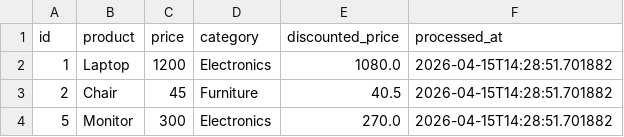
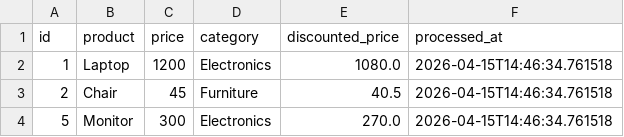
Before and after one commit to GDGoC-FPTU/data-pipeline-observability-selffullfilling-prophecy, a CSV file: processed_data.csv, drawn as a sheet.

```diff
--- a/processed_data.csv
+++ b/processed_data.csv
@@ -1,4 +1,4 @@
 id,product,price,category,discounted_price,processed_at
-1,Laptop,1200,Electronics,1080.0,2026-04-15T14:28:51.701882
-2,Chair,45,Furniture,40.5,2026-04-15T14:28:51.701882
-5,Monitor,300,Electronics,270.0,2026-04-15T14:28:51.701882
+1,Laptop,1200,Electronics,1080.0,2026-04-15T14:46:34.761518
+2,Chair,45,Furniture,40.5,2026-04-15T14:46:34.761518
+5,Monitor,300,Electronics,270.0,2026-04-15T14:46:34.761518
```
Also changed, not shown: 1 other file.
